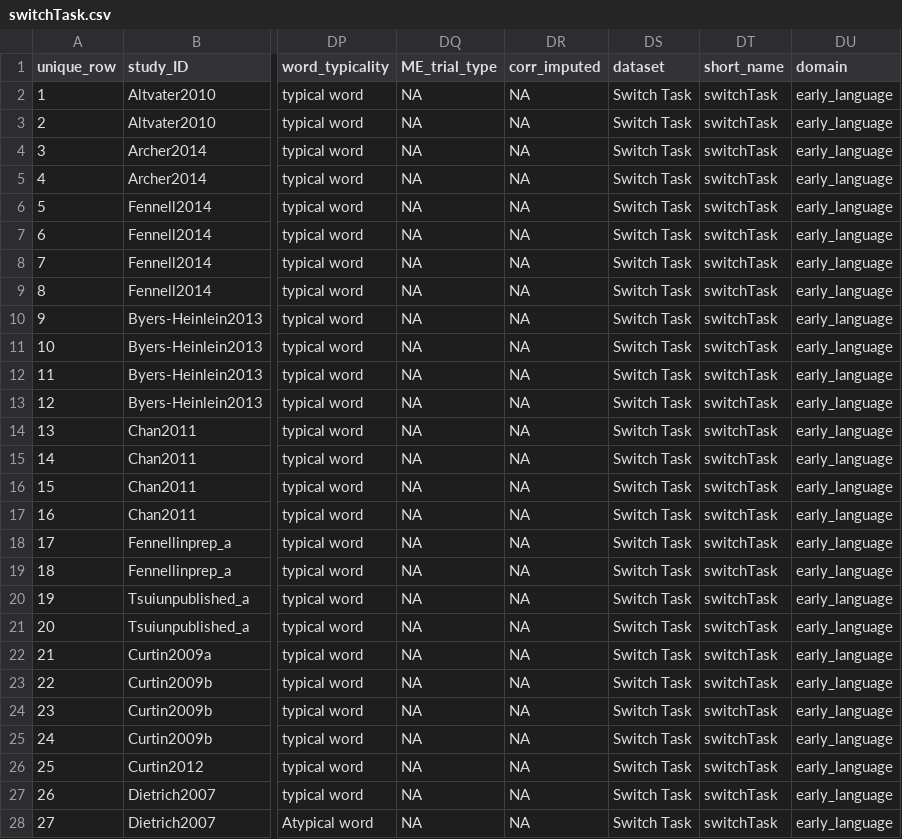
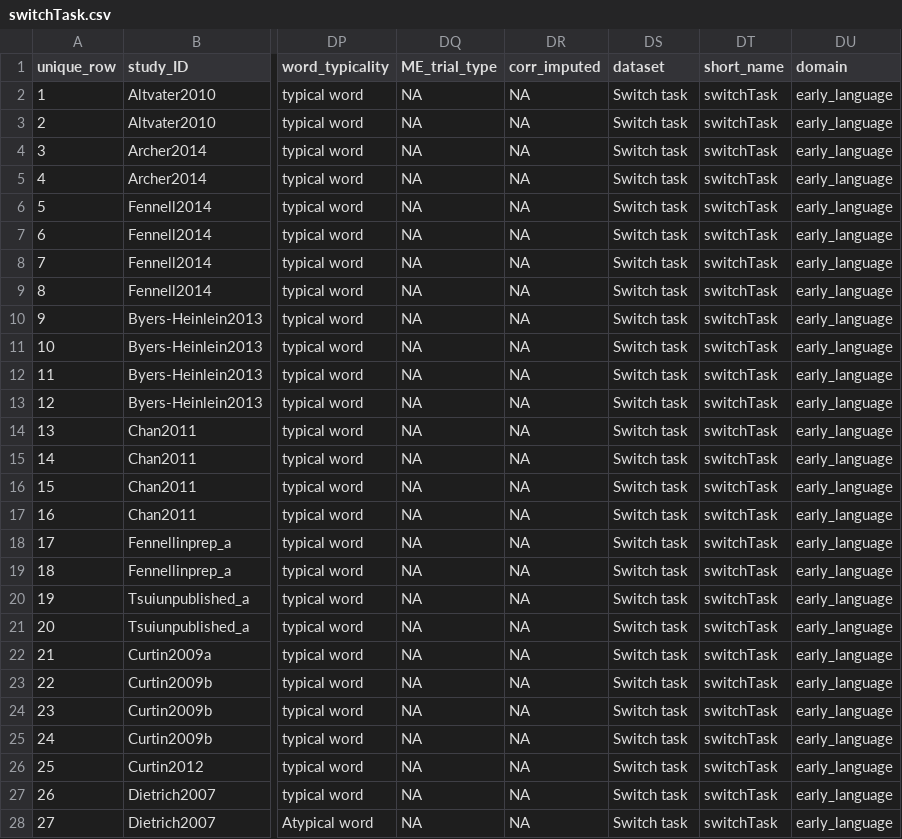
Before and after one commit to langcog/metalab2, a CSV file: shinyapps/site_data/csv/switchTask.csv, drawn as a sheet; only a part is shown, gaps mark what is left out; the diff covers the shown part only; the diff names each change by its address in the sheet, - before the commit and + after, or states it on an @@ line.

```diff
--- a/shinyapps/site_data/csv/switchTask.csv
+++ b/shinyapps/site_data/csv/switchTask.csv
-DS2:DS28 (dataset): Switch Task
+DS2:DS28 (dataset): Switch task
```
Also changed, not shown: 116 edited cells elsewhere in this file, shinyapps/site_data/csv/NaturalSpeechSegmentation_Neuro.csv, shinyapps/site_data/csv/SyntacticBootstrapping.csv, 2 other files.
